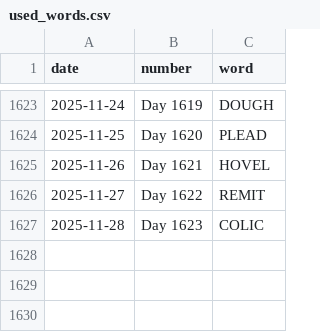
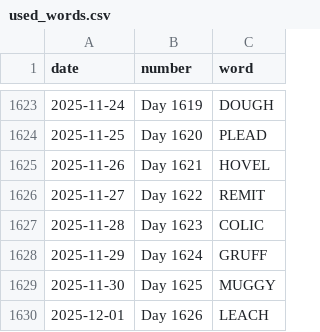
Before and after one commit to JacobLeeBrown/HackerRanks_Python, a CSV file: forfun/wordle/used_words.csv, drawn as a sheet; only a part is shown, gaps mark what is left out; the diff names each change by its address in the sheet, - before the commit and + after, or states it on an @@ line.

Commit message:
Another day, another Wordle

```diff
--- a/forfun/wordle/used_words.csv
+++ b/forfun/wordle/used_words.csv
+row 1628: 2025-11-29 | Day 1624 | GRUFF
+row 1629: 2025-11-30 | Day 1625 | MUGGY
+row 1630: 2025-12-01 | Day 1626 | LEACH
```
Also changed, not shown: 2 other files.
